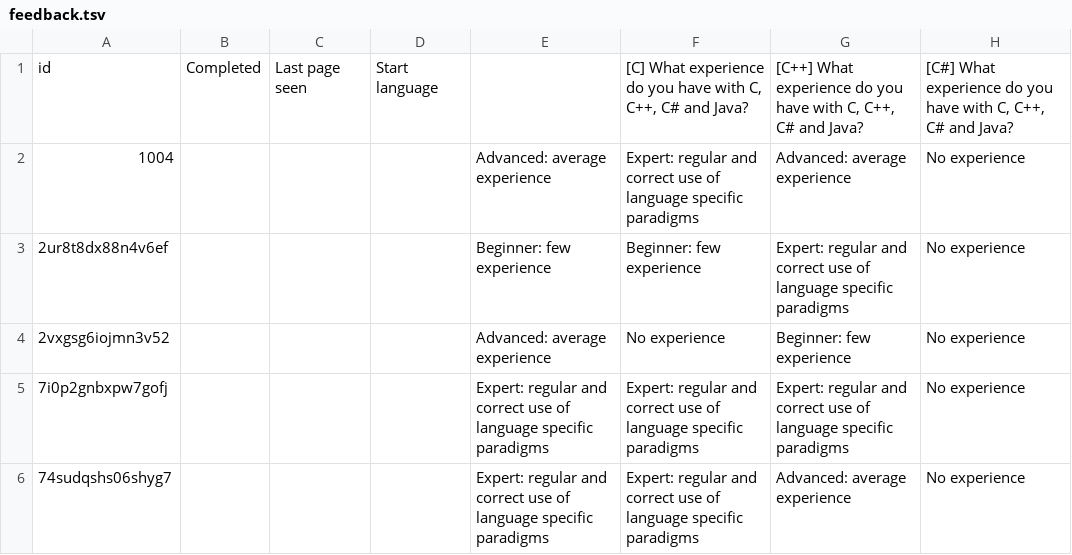
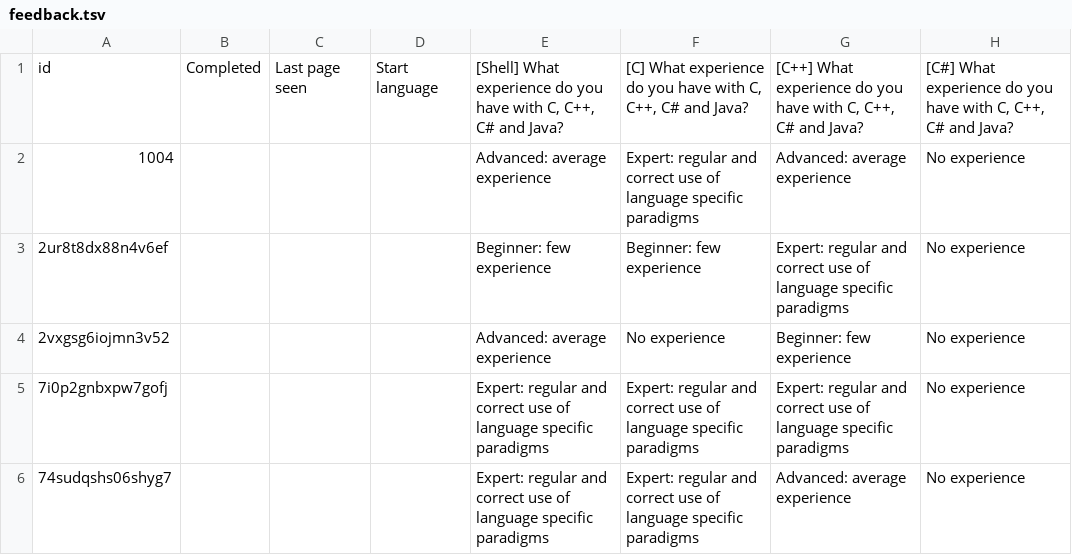
Before and after one commit to bkahlert/seqan-research, a TSV file: raw/workshop12/workshop2012-data-20120906/feedback/feedback.tsv, drawn as a sheet; only a part is shown; the diff names each change by its address in the sheet, - before the commit and + after, or states it on an @@ line.

Commit message:
Update feedback.tsv

```diff
--- a/raw/workshop12/workshop2012-data-20120906/feedback/feedback.tsv
+++ b/raw/workshop12/workshop2012-data-20120906/feedback/feedback.tsv
-E1: (empty)
+E1: [Shell] What experience do you have with C, C++, C# and Java?
```
